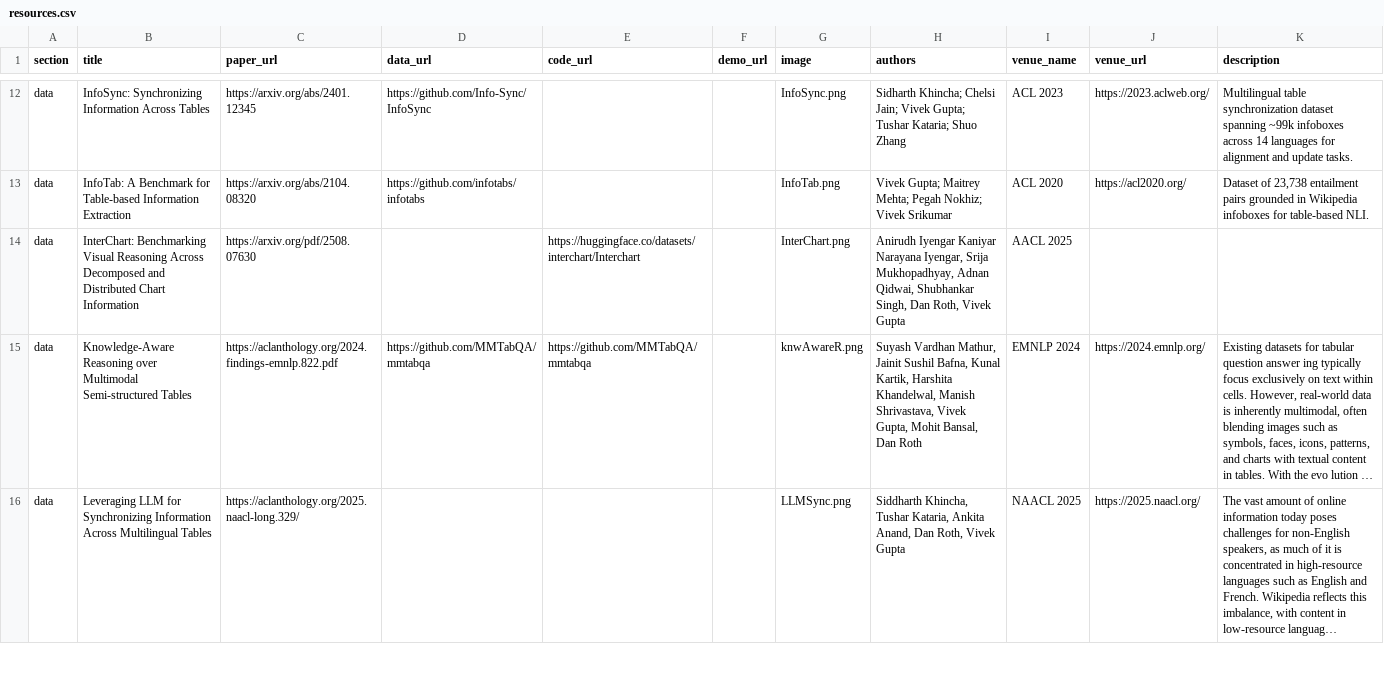
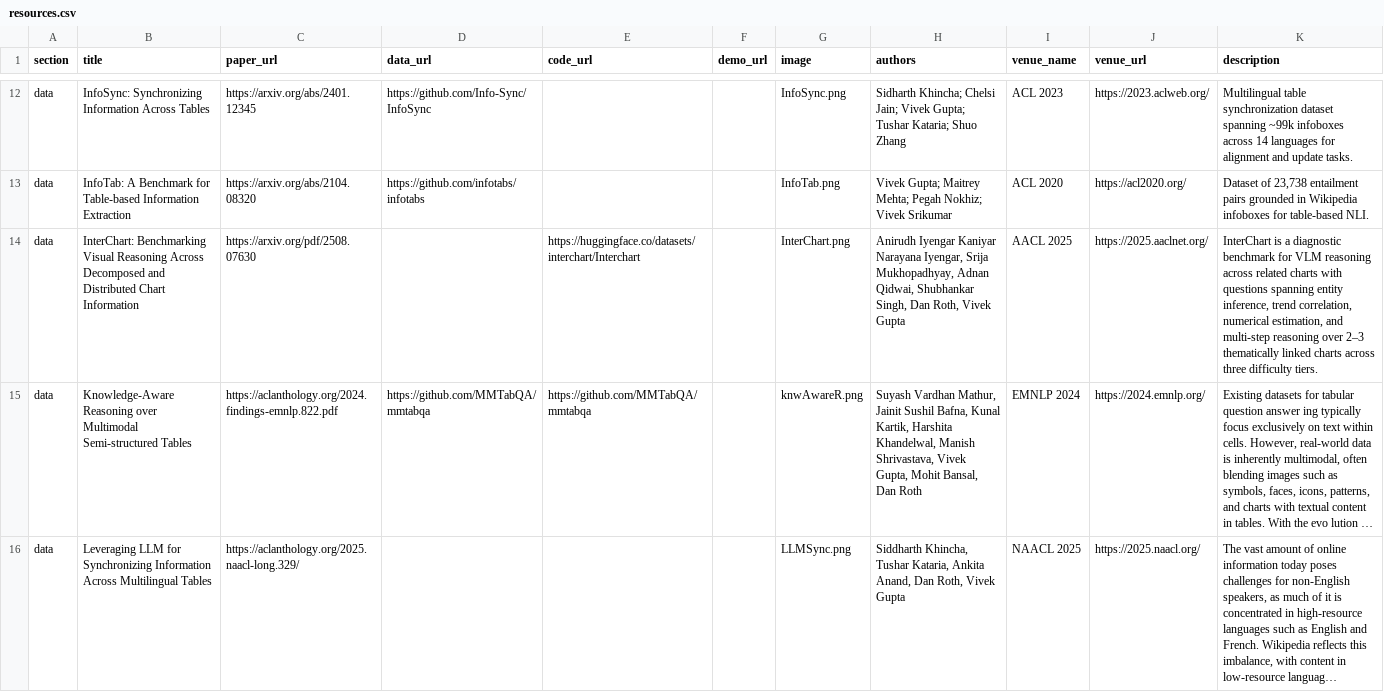
Before and after one commit to coral-lab-asu/coral-lab-asu.github.io, a CSV file: _data/resources.csv, drawn as a sheet; only a part is shown, gaps mark what is left out; long unchanged cells end in …; the diff names each change by its address in the sheet, - before the commit and + after, or states it on an @@ line.

Commit message:
Update resource entries in CSV with new venue URLs and enhanced descriptions

```diff
--- a/_data/resources.csv
+++ b/_data/resources.csv
-J14 (venue_url): (empty)
+J14 (venue_url): https://2025.aaclnet.org/
-K14 (description): (empty)
+K14 (description): InterChart is a diagnostic benchmark for VLM reasoning across related charts with questions spanning entity inference, trend correlation, numerical estimation, and multi-step reasoning over 2–3 thematically linked charts across three difficulty tiers.
```
